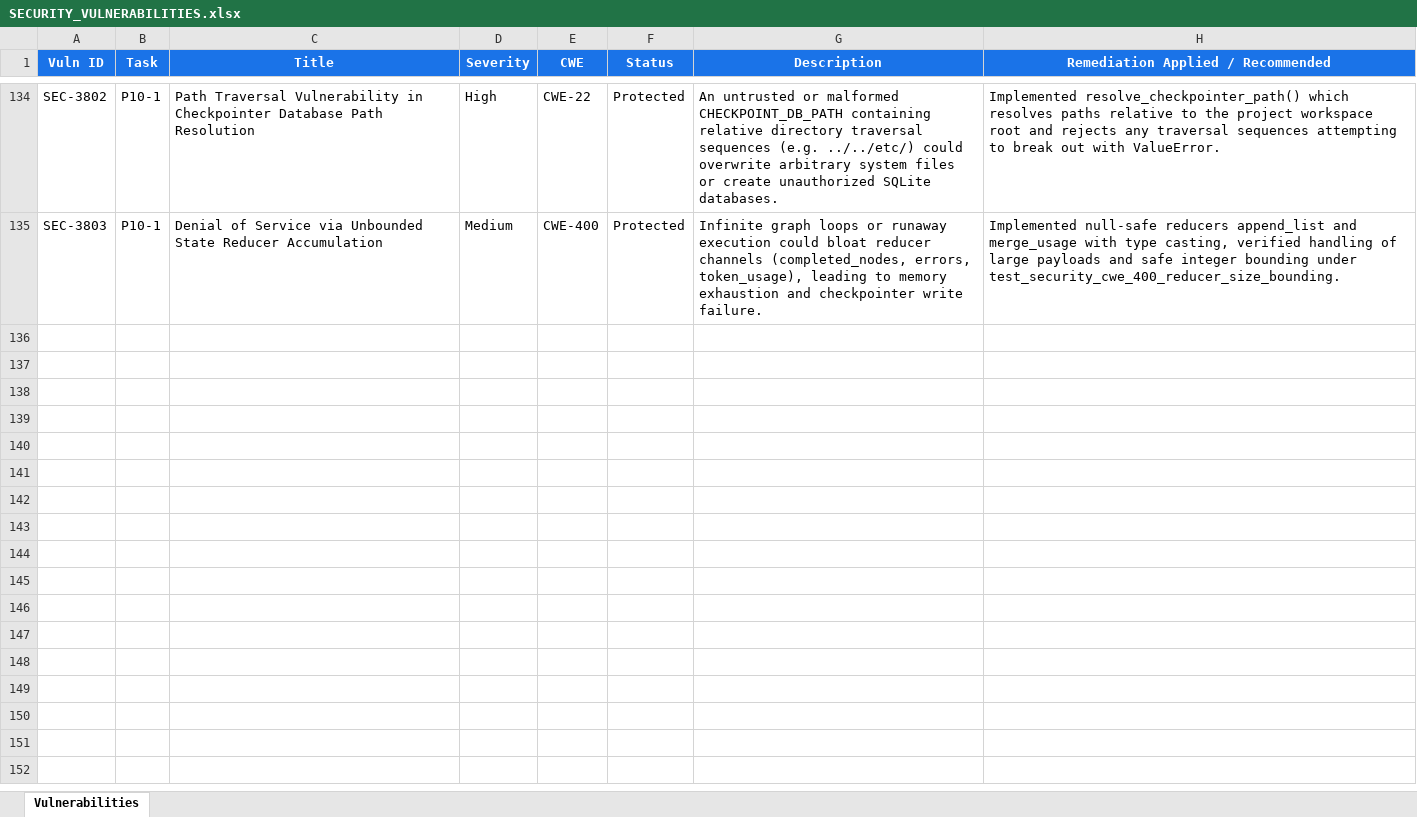
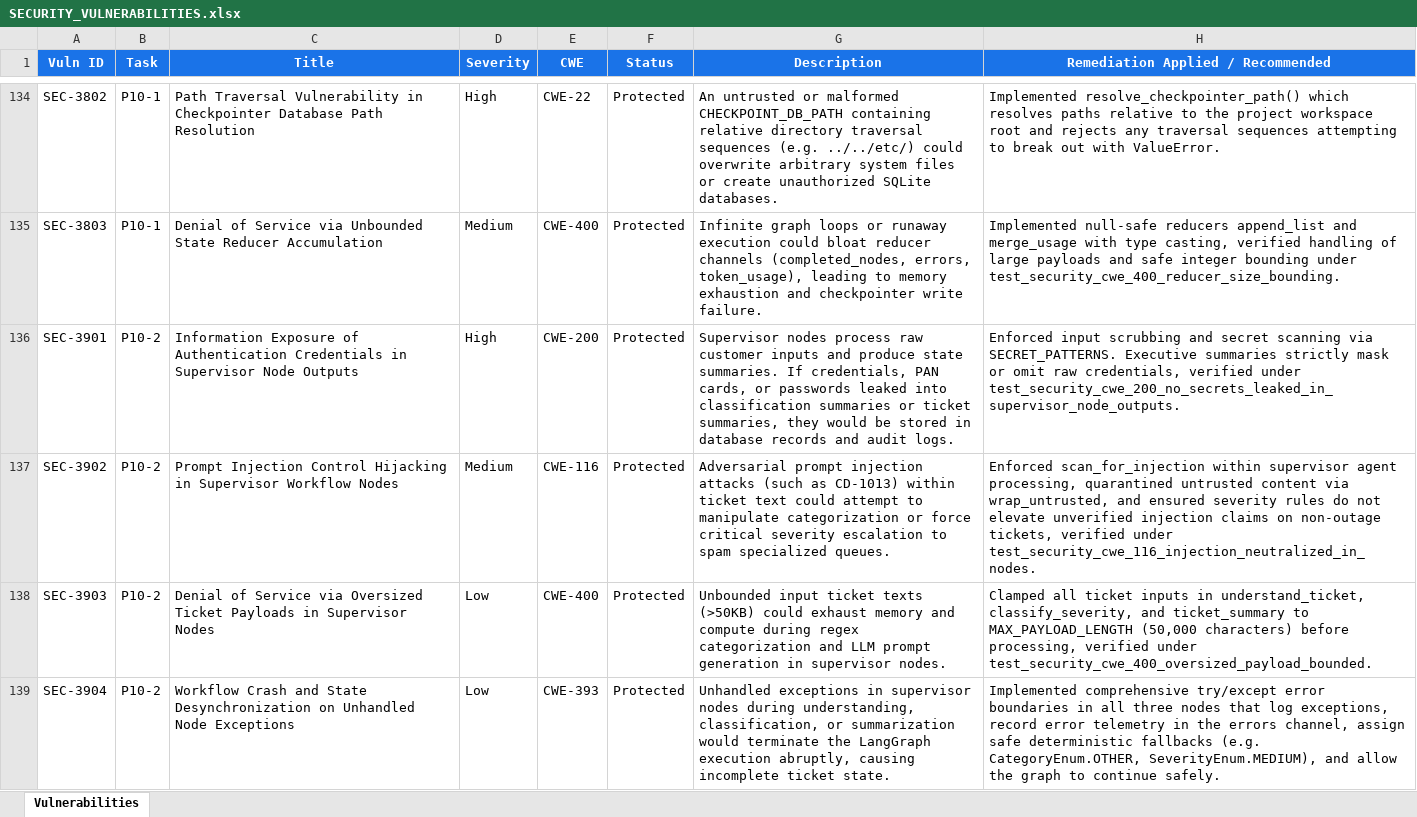
Before and after one commit to lokesh-repaka/CloudDesk, an Excel workbook: docs/SECURITY_VULNERABILITIES.xlsx, sheet Vulnerabilities, drawn as a sheet; only a part is shown, gaps mark what is left out; values as stored, in another font and other column widths than the file's, no borders; the diff names each change by its address in the sheet, - before the commit and + after, or states it on an @@ line.

Commit message:
feat(graph): implement Support Supervisor workflow graph nodes (P10-2)
- Implement understand_ticket node handler in agents/nodes/supervisor.py (US-003, AC-012 to AC-015)
- Implement classify_severity node handler with policy rule floor elevation in agents/nodes/supervisor.py (US-004, AC-016 to AC-019)
- Implement ticket_summary executive wrap-up node handler in agents/nodes/supervisor.py (US-014, AC-049)
- Implement package exports in agents/nodes/__init__.py and agents/__init__.py
- Add 16 comprehensive unit, integration, and security tests in tests/unit/test_agent_supervisor_nodes.py (664 passed repo-wide)
- Update docs/TEST_CASES.xlsx (TC-649 to TC-664), docs/SECURITY_VULNERABILITIES.xlsx (SEC-3901 to SEC-3904), docs/TASKS.md, and docs/MEMORY.md

```diff
--- a/docs/SECURITY_VULNERABILITIES.xlsx (sheet Vulnerabilities)
+++ b/docs/SECURITY_VULNERABILITIES.xlsx (sheet Vulnerabilities)
+row 136: SEC-3901 | P10-2 | Information Exposure of Authentication Credentials in Supervisor Node Outputs | High | CWE-200 | Protected | Supervisor nodes process raw customer inputs and produce state summaries. If credentials, PAN cards, or passwords leaked into classification summaries or ticket summaries, they would be stored in database records and audit logs. | Enforced input scrubbing and secret scanning via SECRET_PATTERNS. Executive summaries strictly mask or omit raw credentials, verified under test_security_cwe_200_no_secrets_leaked_in_supervisor_node_outputs.
+row 137: SEC-3902 | P10-2 | Prompt Injection Control Hijacking in Supervisor Workflow Nodes | Medium | CWE-116 | Protected | Adversarial prompt injection attacks (such as CD-1013) within ticket text could attempt to manipulate categorization or force critical severity escalation to spam specialized queues. | Enforced scan_for_injection within supervisor agent processing, quarantined untrusted content via wrap_untrusted, and ensured severity rules do not elevate unverified injection claims on non-outage tickets, verified under test_security_cwe_116_injection_neutralized_in_nodes.
+row 138: SEC-3903 | P10-2 | Denial of Service via Oversized Ticket Payloads in Supervisor Nodes | Low | CWE-400 | Protected | Unbounded input ticket texts (>50KB) could exhaust memory and compute during regex categorization and LLM prompt generation in supervisor nodes. | Clamped all ticket inputs in understand_ticket, classify_severity, and ticket_summary to MAX_PAYLOAD_LENGTH (50,000 characters) before processing, verified under test_security_cwe_400_oversized_payload_bounded.
+row 139: SEC-3904 | P10-2 | Workflow Crash and State Desynchronization on Unhandled Node Exceptions | Low | CWE-393 | Protected | Unhandled exceptions in supervisor nodes during understanding, classification, or summarization would terminate the LangGraph execution abruptly, causing incomplete ticket state. | Implemented comprehensive try/except error boundaries in all three nodes that log exceptions, record error telemetry in the errors channel, assign safe deterministic fallbacks (e.g. CategoryEnum.OTHER, SeverityEnum.MEDIUM), and allow the graph to continue safely.
```
Also changed, not shown: docs/TEST_CASES.xlsx, 6 other files.
